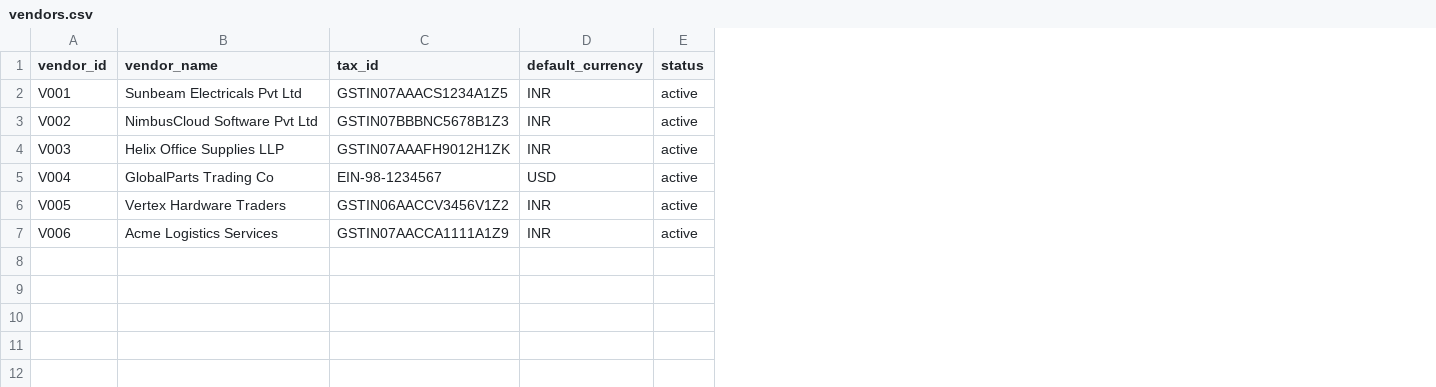
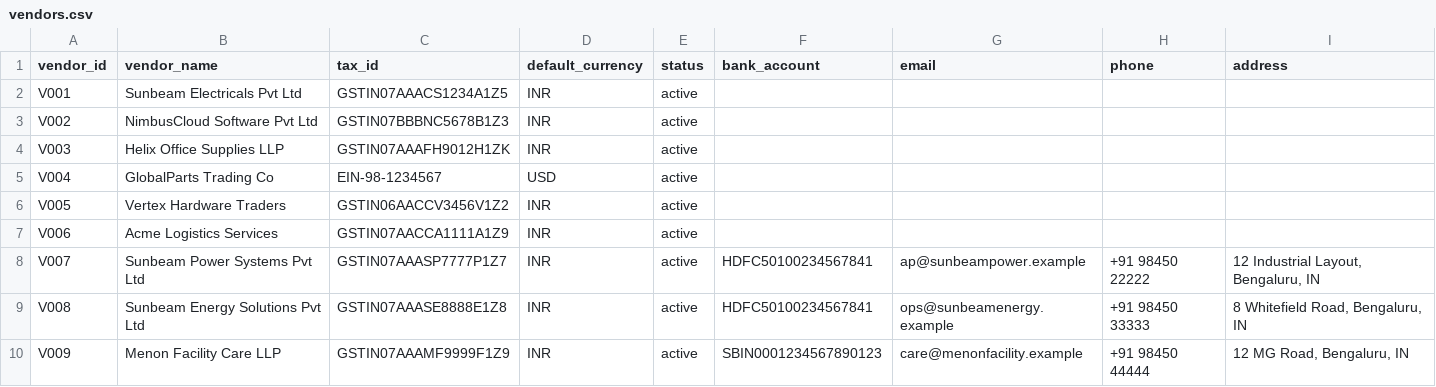
Before and after one commit to naughtynova69/LedgerLens-project, a CSV file: sample_data/vendors.csv, drawn as a sheet; the diff names each change by its address in the sheet, - before the commit and + after, or states it on an @@ line.

Commit message:
feat(graph): relational schema alignment, deterministic projector & enriched sample data (Stage 2)
- schema.sql / schema_postgres.sql: nullable graph-projection columns
  (vendors.bank_account/email/phone/address, invoices.approver_id,
  contracts.amends_contract_id/version, payments.account_key) plus new
  approvers & credit_notes tables — backward compatible with all existing
  CSVs and tests.
- db.py: guarded static ALTER-TABLE migrations upgrade pre-existing SQLite DBs.
- app/graph/projector.py: full deterministic rebuild projection (DETACH DELETE
  + re-insert) folding invoice lines, linking personal-infrastructure nodes
  (bank/tax/address) so cross-entity patterns become shared graph nodes.
- sample_data: 3 new planted graph anomalies WITHOUT touching the original
  R1-R5 rows (acceptance invariant intact):
  * R6: V007/V008 sister vendors share HDFC account, near-identical
    invoices 3 days apart
  * R7: approver A-001 shares the '12 MG Road, Bengaluru' address with V009
    and approves their invoice
  * R8: C-007 amends C-006 lowering 5000->4500 (ERP lag, invoices still at
    old rate) + OPEN credit note CN-9001 while V006 keeps billing

Gate 2: pytest backend/tests/test_graph_projector.py — 6 passed
(78 nodes / 77 relationships, double-projection idempotent).
Dataset-size bookkeeping assertions updated (11->16 invoices, 10->12 tables).

```diff
--- a/sample_data/vendors.csv
+++ b/sample_data/vendors.csv
+column F (bank_account), empty
+column G (email), empty
+column H (phone), empty
+column I (address), empty
+row 8: V007 | Sunbeam Power Systems Pvt Ltd | GSTIN07AAASP7777P1Z7 | INR | active | HDFC50100234567841 | ap@sunbeampower.example | +91 98450 22222 | 12 Industrial Layout, Bengaluru, IN
+row 9: V008 | Sunbeam Energy Solutions Pvt Ltd | GSTIN07AAASE8888E1Z8 | INR | active | HDFC50100234567841 | ops@sunbeamenergy.example | +91 98450 33333 | 8 Whitefield Road, Bengaluru, IN
+row 10: V009 | Menon Facility Care LLP | GSTIN07AAAMF9999F1Z9 | INR | active | SBIN0001234567890123 | care@menonfacility.example | +91 98450 44444 | 12 MG Road, Bengaluru, IN
```
Also changed, not shown: sample_data/contracts.csv, sample_data/invoices.csv, 9 other files.
